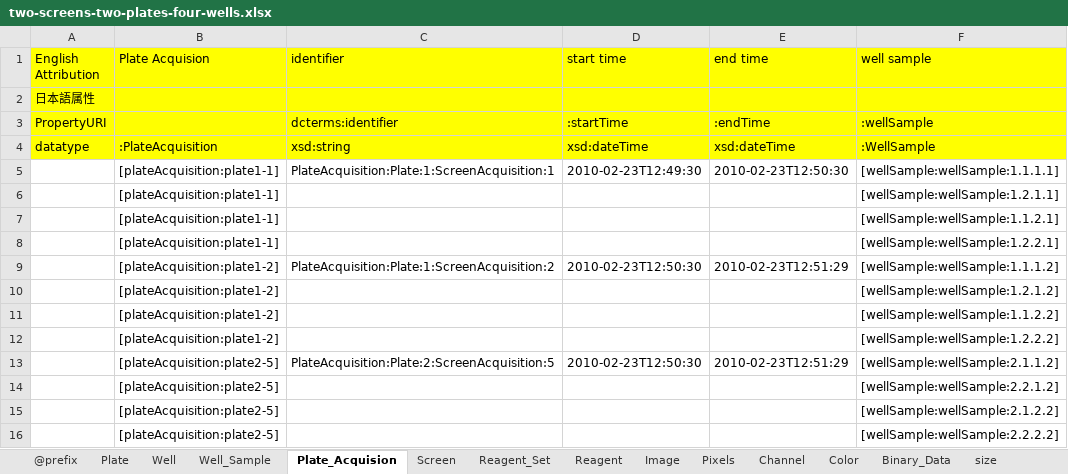
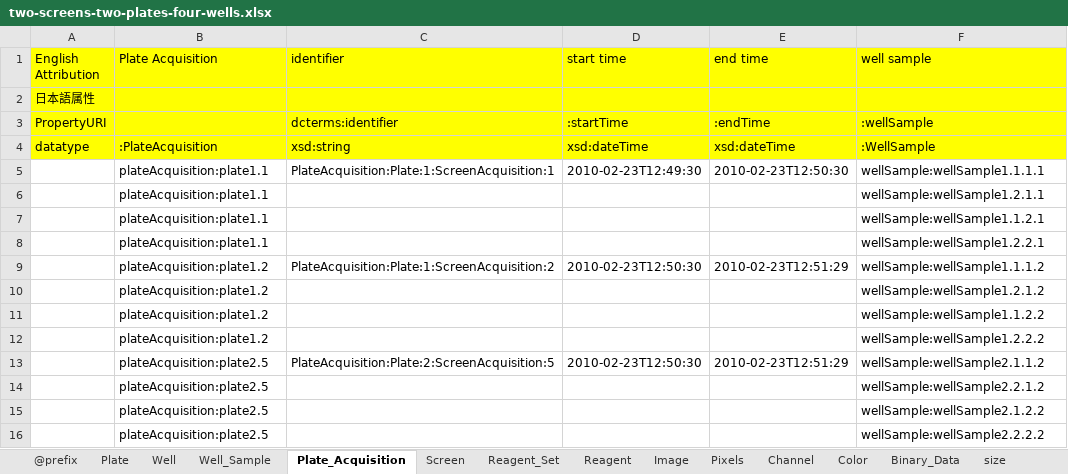
Before and after one commit to German-BioImaging/ome-owl, an Excel workbook: ontology/RIKEN_MetaDatabase_Exccel/2016-06/sample/two-screens-two-plates-four-wells.xlsx, sheet Plate_Acquisition, drawn as a sheet; values as stored, in another font and other column widths than the file's, no borders; the diff names each change by its address in the sheet, - before the commit and + after, or states it on an @@ line.

```diff
--- a/ontology/RIKEN_MetaDatabase_Exccel/2016-06/sample/two-screens-two-plates-four-wells.xlsx (sheet Plate_Acquisition)
+++ b/ontology/RIKEN_MetaDatabase_Exccel/2016-06/sample/two-screens-two-plates-four-wells.xlsx (sheet Plate_Acquisition)
-sheet tab: Plate_Acquision
+sheet tab: Plate_Acquisition
-B1: Plate Acquision
+B1: Plate Acquisition
-B5:B8 (Plate Acquisition): [plateAcquisition:plate1-1]
+B5:B8 (Plate Acquisition): plateAcquisition:plate1.1
-F5 (well sample): [wellSample:wellSample:1.1.1.1]
+F5 (well sample): wellSample:wellSample1.1.1.1
-F6 (well sample): [wellSample:wellSample:1.2.1.1]
+F6 (well sample): wellSample:wellSample1.2.1.1
-F7 (well sample): [wellSample:wellSample:1.1.2.1]
+F7 (well sample): wellSample:wellSample1.1.2.1
-F8 (well sample): [wellSample:wellSample:1.2.2.1]
+F8 (well sample): wellSample:wellSample1.2.2.1
-B9:B12 (Plate Acquisition): [plateAcquisition:plate1-2]
+B9:B12 (Plate Acquisition): plateAcquisition:plate1.2
-F9 (well sample): [wellSample:wellSample:1.1.1.2]
+F9 (well sample): wellSample:wellSample1.1.1.2
-F10 (well sample): [wellSample:wellSample:1.2.1.2]
+F10 (well sample): wellSample:wellSample1.2.1.2
-F11 (well sample): [wellSample:wellSample:1.1.2.2]
+F11 (well sample): wellSample:wellSample1.1.2.2
-F12 (well sample): [wellSample:wellSample:1.2.2.2]
+F12 (well sample): wellSample:wellSample1.2.2.2
-B13:B16 (Plate Acquisition): [plateAcquisition:plate2-5]
+B13:B16 (Plate Acquisition): plateAcquisition:plate2.5
-F13 (well sample): [wellSample:wellSample:2.1.1.2]
+F13 (well sample): wellSample:wellSample2.1.1.2
-F14 (well sample): [wellSample:wellSample:2.2.1.2]
+F14 (well sample): wellSample:wellSample2.2.1.2
-F15 (well sample): [wellSample:wellSample:2.1.2.2]
+F15 (well sample): wellSample:wellSample2.1.2.2
-F16 (well sample): [wellSample:wellSample:2.2.2.2]
+F16 (well sample): wellSample:wellSample2.2.2.2
```
Also changed, not shown: sheet Pixels, sheet Well, sheet Channel, sheet Binary_Data, sheet Well_Sample, sheet Image, 4 more sheets, ontology/RIKEN_MetaDatabase_Exccel/2016-06/sample/instrument-units-alternate.xlsx, ontology/RIKEN_MetaDatabase_Exccel/2016-06/sample/instrument.xlsx, 36 other files.
